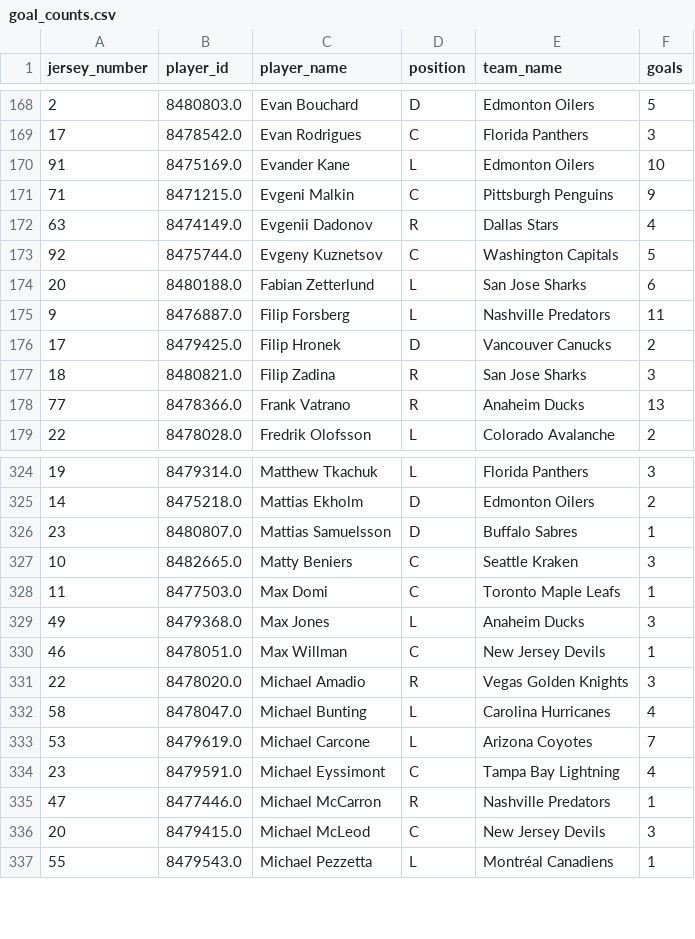
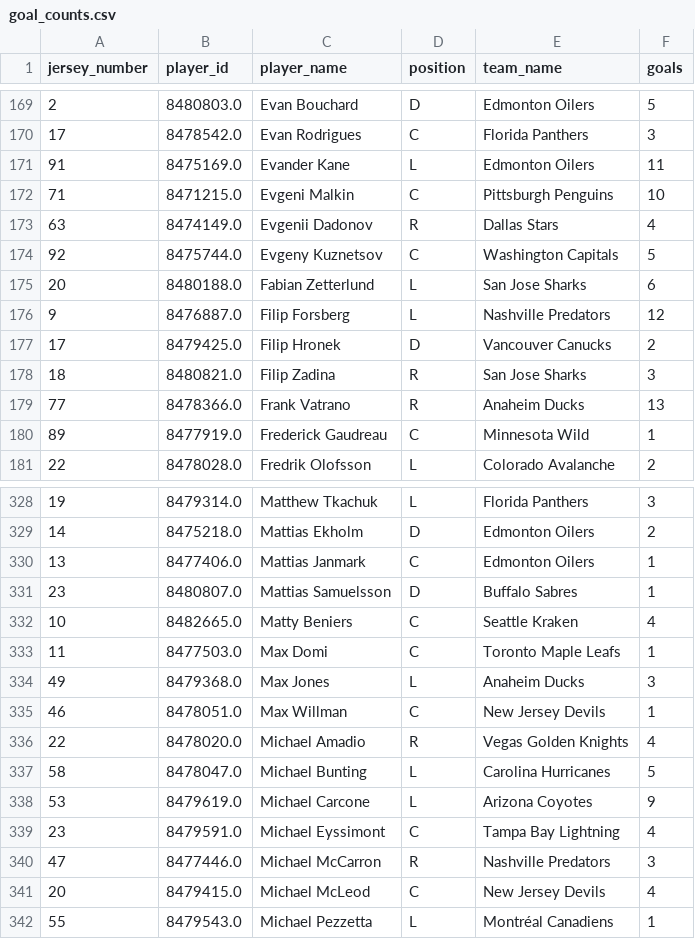
Before and after one commit to kjchrz03/hockey-streamlit, a CSV file: data/goal_counts.csv, drawn as a sheet; only a part is shown, gaps mark what is left out; the diff covers the shown part only.

```diff
--- a/data/goal_counts.csv
+++ b/data/goal_counts.csv
@@ -169,4 +170,4 @@ jersey_number,player_id,player_name,position,team_name,goals
 17,8478542.0,Evan Rodrigues,C,Florida Panthers,3
-91,8475169.0,Evander Kane,L,Edmonton Oilers,10
-71,8471215.0,Evgeni Malkin,C,Pittsburgh Penguins,9
+91,8475169.0,Evander Kane,L,Edmonton Oilers,11
+71,8471215.0,Evgeni Malkin,C,Pittsburgh Penguins,10
 63,8474149.0,Evgenii Dadonov,R,Dallas Stars,4
@@ -174,3 +175,3 @@ jersey_number,player_id,player_name,position,team_name,goals
 20,8480188.0,Fabian Zetterlund,L,San Jose Sharks,6
-9,8476887.0,Filip Forsberg,L,Nashville Predators,11
+9,8476887.0,Filip Forsberg,L,Nashville Predators,12
 17,8479425.0,Filip Hronek,D,Vancouver Canucks,2
@@ -178,2 +179,3 @@ jersey_number,player_id,player_name,position,team_name,goals
 77,8478366.0,Frank Vatrano,R,Anaheim Ducks,13
+89,8477919.0,Frederick Gaudreau,C,Minnesota Wild,1
 22,8478028.0,Fredrik Olofsson,L,Colorado Avalanche,2
@@ -325,4 +329,5 @@ jersey_number,player_id,player_name,position,team_name,goals
 14,8475218.0,Mattias Ekholm,D,Edmonton Oilers,2
+13,8477406.0,Mattias Janmark,C,Edmonton Oilers,1
 23,8480807.0,Mattias Samuelsson,D,Buffalo Sabres,1
-10,8482665.0,Matty Beniers,C,Seattle Kraken,3
+10,8482665.0,Matty Beniers,C,Seattle Kraken,4
 11,8477503.0,Max Domi,C,Toronto Maple Leafs,1
@@ -330,8 +335,8 @@ jersey_number,player_id,player_name,position,team_name,goals
 46,8478051.0,Max Willman,C,New Jersey Devils,1
-22,8478020.0,Michael Amadio,R,Vegas Golden Knights,3
-58,8478047.0,Michael Bunting,L,Carolina Hurricanes,4
-53,8479619.0,Michael Carcone,L,Arizona Coyotes,7
+22,8478020.0,Michael Amadio,R,Vegas Golden Knights,4
+58,8478047.0,Michael Bunting,L,Carolina Hurricanes,5
+53,8479619.0,Michael Carcone,L,Arizona Coyotes,9
 23,8479591.0,Michael Eyssimont,C,Tampa Bay Lightning,4
-47,8477446.0,Michael McCarron,R,Nashville Predators,1
-20,8479415.0,Michael McLeod,C,New Jersey Devils,3
+47,8477446.0,Michael McCarron,R,Nashville Predators,3
+20,8479415.0,Michael McLeod,C,New Jersey Devils,4
 55,8479543.0,Michael Pezzetta,L,Montréal Canadiens,1
```
Also changed, not shown: 4 added rows, 2 moved rows and 35 edited cells elsewhere in this file, data/goal_locations.csv.
